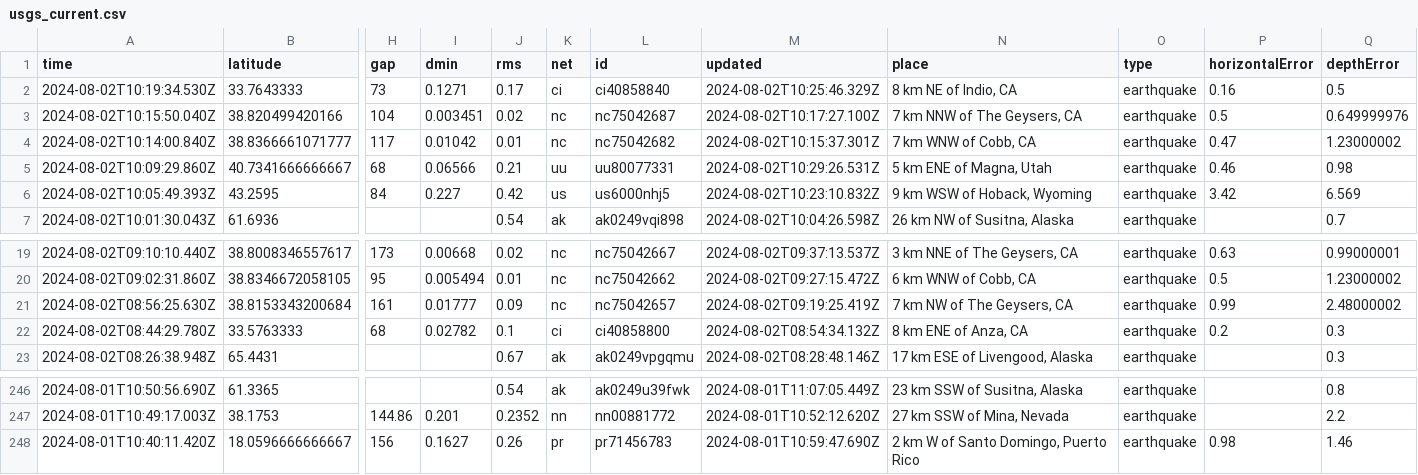
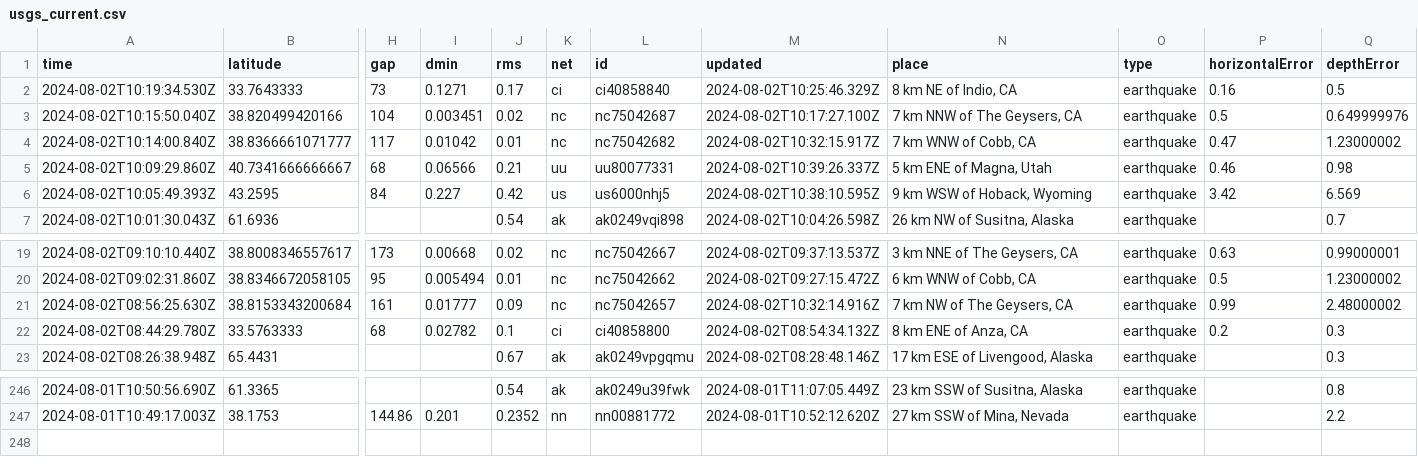
Before and after one commit to abhjtbhrli/nicar22-github-actions, a CSV file: usgs_current.csv, drawn as a sheet; only a part is shown, gaps mark what is left out; rows hold the shown columns only; the diff names each change by its address in the sheet, - before the commit and + after, or states it on an @@ line.

```diff
--- a/usgs_current.csv
+++ b/usgs_current.csv
-M4 (updated): 2024-08-02T10:15:37.301Z
+M4 (updated): 2024-08-02T10:32:15.917Z
-M5 (updated): 2024-08-02T10:29:26.531Z
+M5 (updated): 2024-08-02T10:39:26.337Z
-M6 (updated): 2024-08-02T10:23:10.832Z
+M6 (updated): 2024-08-02T10:38:10.595Z
-M21 (updated): 2024-08-02T09:19:25.419Z
+M21 (updated): 2024-08-02T10:32:14.916Z
-row 248: 2024-08-01T10:40:11.420Z | 18.0596666666667 | 156 | 0.1627 | 0.26 | pr | pr71456783 | 2024-08-01T10:59:47.690Z | 2 km W of Santo Domingo, Puerto Rico | earthquake | 0.98 | 1.46
```
